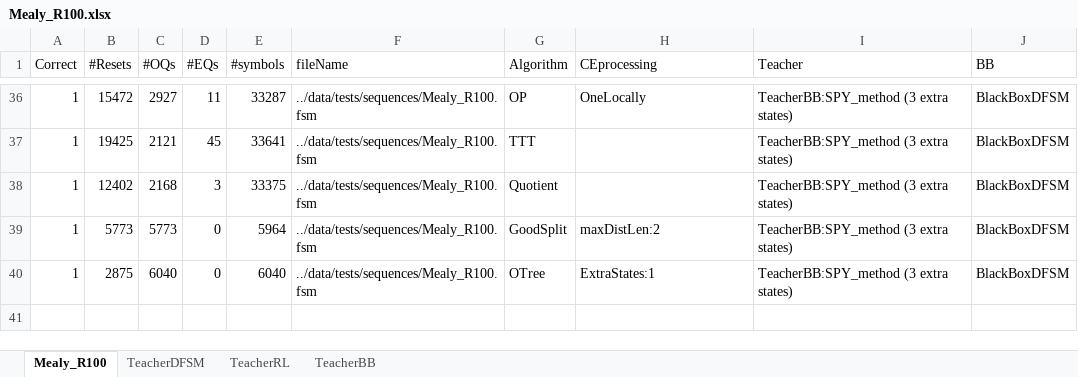
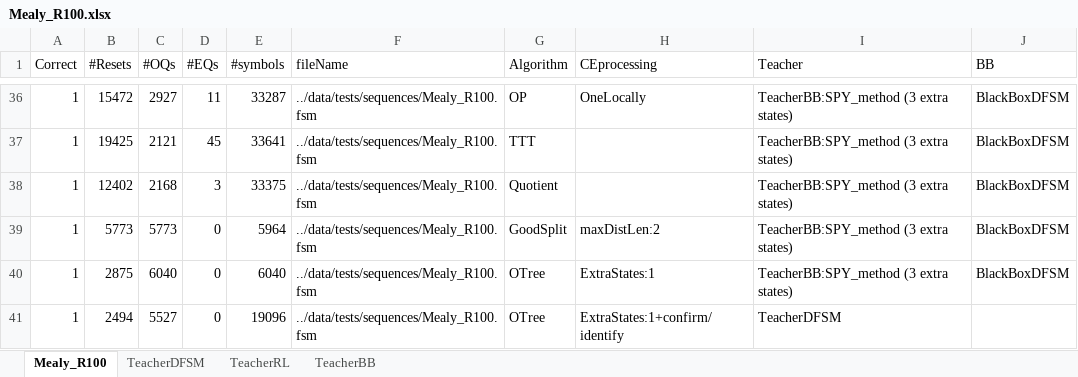
Before and after one commit to Soucha/FSMlib, an Excel workbook: data/Mealy_R100.xlsx, sheet Mealy_R100, drawn as a sheet; only a part is shown, gaps mark what is left out; values as stored, in another font and other column widths than the file's, no borders; the diff names each change by its address in the sheet, - before the commit and + after, or states it on an @@ line.

```diff
--- a/data/Mealy_R100.xlsx (sheet Mealy_R100)
+++ b/data/Mealy_R100.xlsx (sheet Mealy_R100)
+row 41: 1 | 2494 | 5527 | 0 | 19096 | ../data/tests/sequences/Mealy_R100.fsm | OTree | ExtraStates:1+confirm/identify | TeacherDFSM
```
Also changed, not shown: data/DFA_R97_sched4.xlsx, 7 other files.
